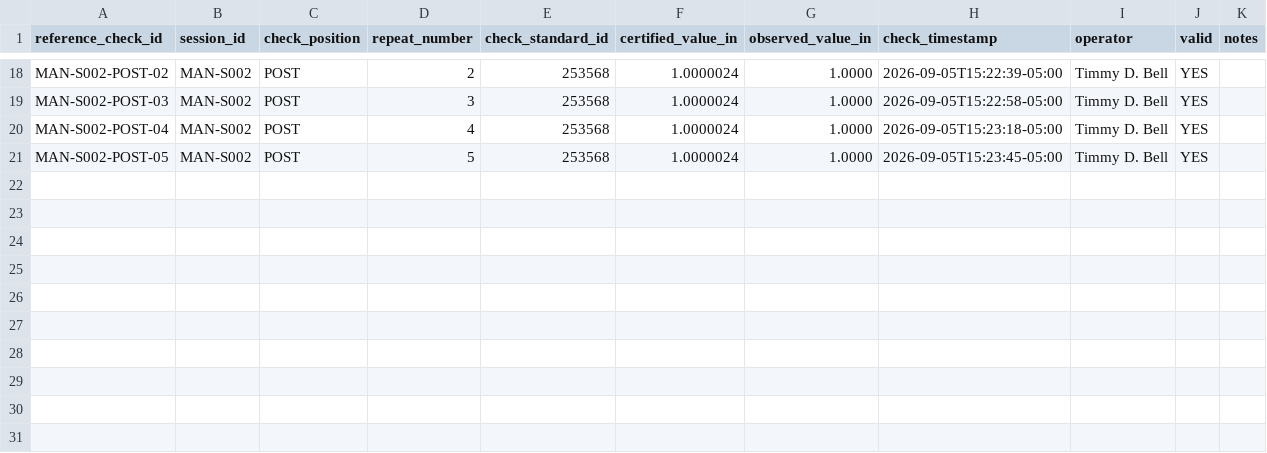
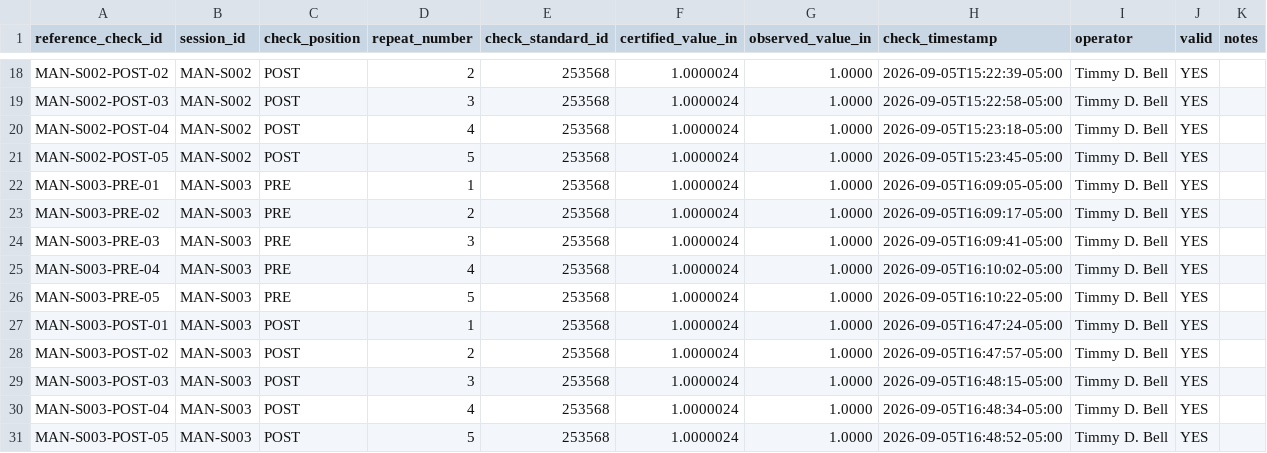
Before and after one commit to Gotterbote/CaseMetrology, a CSV file: data/oal_validation/manual_reference_checks.csv, drawn as a sheet; only a part is shown, gaps mark what is left out; the diff names each change by its address in the sheet, - before the commit and + after, or states it on an @@ line.

Commit message:
Record formal OAL manual validation round 3

```diff
--- a/data/oal_validation/manual_reference_checks.csv
+++ b/data/oal_validation/manual_reference_checks.csv
+row 22: MAN-S003-PRE-01 | MAN-S003 | PRE | 1 | 253568 | 1.0000024 | 1.0000 | 2026-09-05T16:09:05-05:00 | Timmy D. Bell | YES
+row 23: MAN-S003-PRE-02 | MAN-S003 | PRE | 2 | 253568 | 1.0000024 | 1.0000 | 2026-09-05T16:09:17-05:00 | Timmy D. Bell | YES
+row 24: MAN-S003-PRE-03 | MAN-S003 | PRE | 3 | 253568 | 1.0000024 | 1.0000 | 2026-09-05T16:09:41-05:00 | Timmy D. Bell | YES
+row 25: MAN-S003-PRE-04 | MAN-S003 | PRE | 4 | 253568 | 1.0000024 | 1.0000 | 2026-09-05T16:10:02-05:00 | Timmy D. Bell | YES
+row 26: MAN-S003-PRE-05 | MAN-S003 | PRE | 5 | 253568 | 1.0000024 | 1.0000 | 2026-09-05T16:10:22-05:00 | Timmy D. Bell | YES
+row 27: MAN-S003-POST-01 | MAN-S003 | POST | 1 | 253568 | 1.0000024 | 1.0000 | 2026-09-05T16:47:24-05:00 | Timmy D. Bell | YES
+row 28: MAN-S003-POST-02 | MAN-S003 | POST | 2 | 253568 | 1.0000024 | 1.0000 | 2026-09-05T16:47:57-05:00 | Timmy D. Bell | YES
+row 29: MAN-S003-POST-03 | MAN-S003 | POST | 3 | 253568 | 1.0000024 | 1.0000 | 2026-09-05T16:48:15-05:00 | Timmy D. Bell | YES
+row 30: MAN-S003-POST-04 | MAN-S003 | POST | 4 | 253568 | 1.0000024 | 1.0000 | 2026-09-05T16:48:34-05:00 | Timmy D. Bell | YES
+row 31: MAN-S003-POST-05 | MAN-S003 | POST | 5 | 253568 | 1.0000024 | 1.0000 | 2026-09-05T16:48:52-05:00 | Timmy D. Bell | YES
```
Also changed, not shown: data/oal_validation/environmental_observations.csv, data/oal_validation/manual_run_order.csv, 2 other files.
